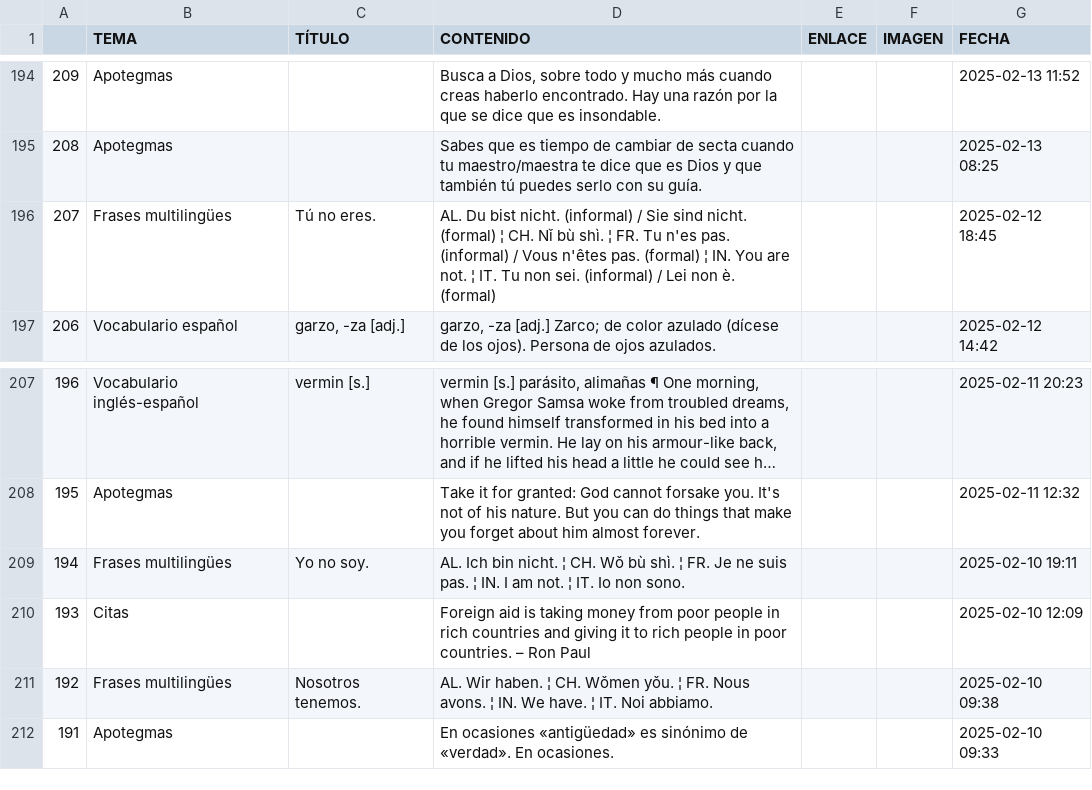
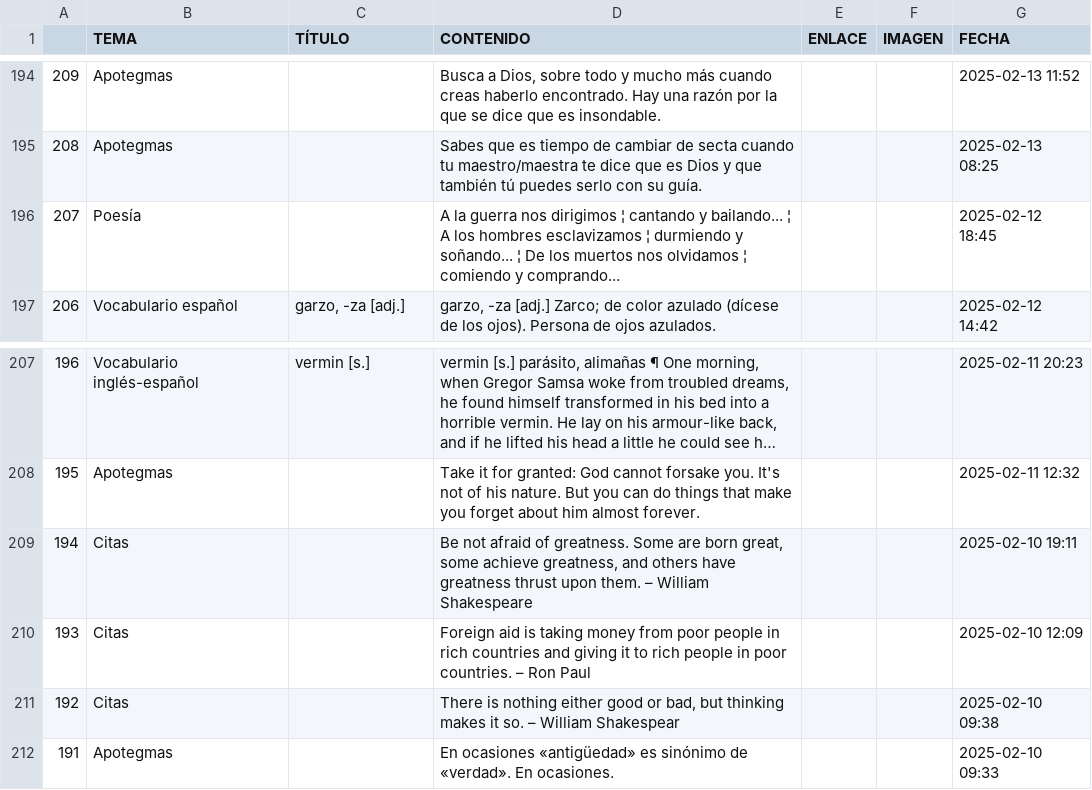
Before and after one commit to jucardus/jucardus.github.io, a CSV file: base.csv, drawn as a sheet; only a part is shown, gaps mark what is left out; long unchanged cells end in ….

Commit message:
Add files via upload

```diff
--- a/base.csv
+++ b/base.csv
@@ -195,3 +195,3 @@
 208,Apotegmas,,Sabes que es tiempo de cambiar de secta cuando tu maestro/maestra te dice que es Dios y que también tú puedes serlo con su guía.,,,2025-02-13 08:25
-207,Frases multilingües,Tú no eres.,AL. Du bist nicht. (informal) / Sie sind nicht. (formal) ¦ CH. Nǐ bù shì. ¦ FR. Tu n'es pas. (informal) / Vous n'êtes pas. (formal) ¦ IN. You are not. ¦ IT. Tu non sei. (informal) / Lei non è. (formal),,,2025-02-12 18:45
+207,Poesía,,A la guerra nos dirigimos ¦ cantando y bailando... ¦ A los hombres esclavizamos ¦ durmiendo y soñando... ¦ De los muertos nos olvidamos ¦ comiendo y comprando...,,,2025-02-12 18:45
 206,Vocabulario español,"garzo, -za [adj.]","garzo, -za [adj.] Zarco; de color azulado (dícese de los ojos). Persona de ojos azulados.",,,2025-02-12 14:42
@@ -208,5 +208,5 @@
 195,Apotegmas,,Take it for granted: God cannot forsake you. It's not of his nature. But you can do things that make you forget about him almost forever.,,,2025-02-11 12:32
-194,Frases multilingües,Yo no soy.,AL. Ich bin nicht. ¦ CH. Wǒ bù shì. ¦ FR. Je ne suis pas. ¦ IN. I am not. ¦ IT. Io non sono.,,,2025-02-10 19:11
+194,Citas,,"Be not afraid of greatness. Some are born great, some achieve greatness, and others have greatness thrust upon them. – William Shakespeare",,,2025-02-10 19:11
 193,Citas,,Foreign aid is taking money from poor people in rich countries and giving it to rich people in poor countries. – Ron Paul,,,2025-02-10 12:09
-192,Frases multilingües,Nosotros tenemos.,AL. Wir haben. ¦ CH. Wǒmen yǒu. ¦ FR. Nous avons. ¦ IN. We have. ¦ IT. Noi abbiamo.,,,2025-02-10 09:38
+192,Citas,,"There is nothing either good or bad, but thinking makes it so. – William Shakespear",,,2025-02-10 09:38
 191,Apotegmas,,En ocasiones «antigüedad» es sinónimo de «verdad». En ocasiones.,,,2025-02-10 09:33
```
